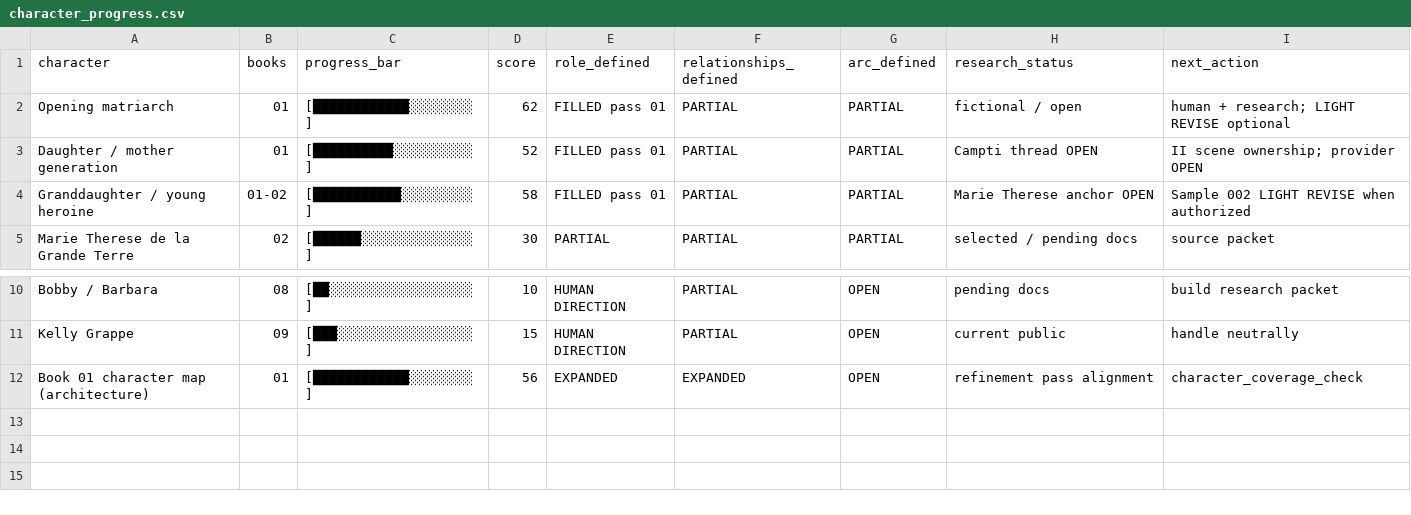
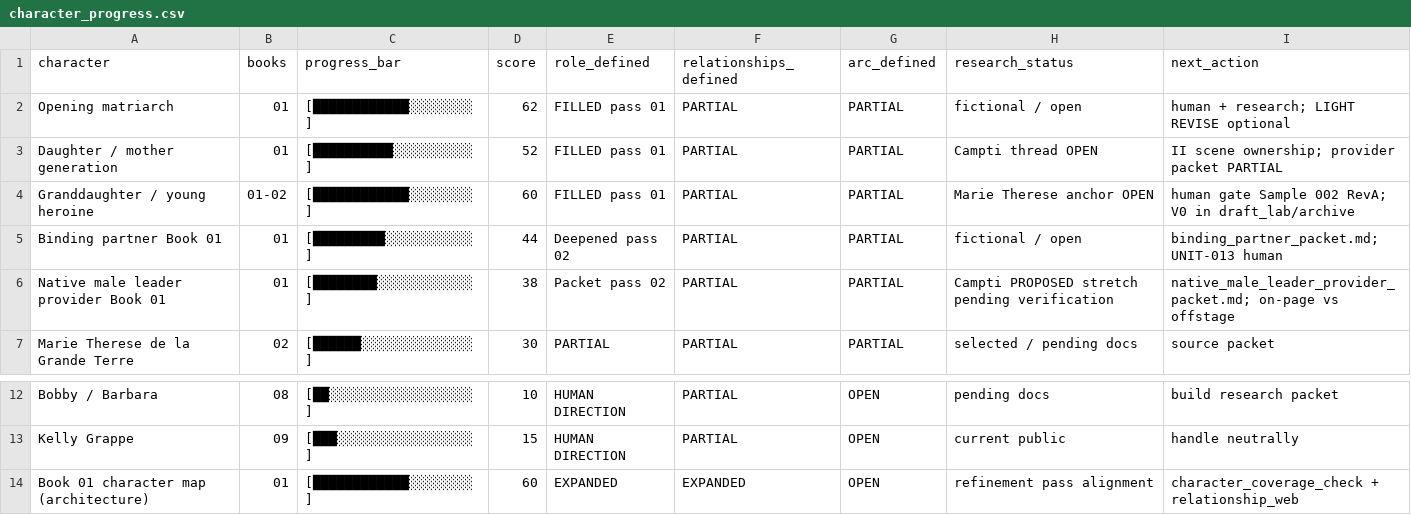
Before and after one commit to Grappe501/campti, a CSV file: writing/04_production_dashboard/progress_system/data/character_progress.csv, drawn as a sheet; only a part is shown, gaps mark what is left out.

```diff
--- a/writing/04_production_dashboard/progress_system/data/character_progress.csv
+++ b/writing/04_production_dashboard/progress_system/data/character_progress.csv
@@ -2,4 +2,6 @@ character,books,progress_bar,score,role_defined,relationships_defined,arc_define
 Opening matriarch,01,[████████████░░░░░░░░],62,FILLED pass 01,PARTIAL,PARTIAL,fictional / open,human + research; LIGHT REVISE optional
-Daughter / mother generation,01,[██████████░░░░░░░░░░],52,FILLED pass 01,PARTIAL,PARTIAL,Campti thread OPEN,II scene ownership; provider OPEN
-Granddaughter / young heroine,01-02,[███████████░░░░░░░░░],58,FILLED pass 01,PARTIAL,PARTIAL,Marie Therese anchor OPEN,Sample 002 LIGHT REVISE when authorized
+Daughter / mother generation,01,[██████████░░░░░░░░░░],52,FILLED pass 01,PARTIAL,PARTIAL,Campti thread OPEN,II scene ownership; provider packet PARTIAL
+Granddaughter / young heroine,01-02,[████████████░░░░░░░░],60,FILLED pass 01,PARTIAL,PARTIAL,Marie Therese anchor OPEN,human gate Sample 002 RevA; V0 in draft_lab/archive
+Binding partner Book 01,01,[█████████░░░░░░░░░░░],44,Deepened pass 02,PARTIAL,PARTIAL,fictional / open,binding_partner_packet.md; UNIT-013 human
+Native male leader provider Book 01,01,[████████░░░░░░░░░░░░],38,Packet pass 02,PARTIAL,PARTIAL,Campti PROPOSED stretch pending verification,native_male_leader_provider_packet.md; on-page vs offstage
 Marie Therese de la Grande Terre,02,[██████░░░░░░░░░░░░░░],30,PARTIAL,PARTIAL,PARTIAL,selected / pending docs,source packet
@@ -11,2 +13,2 @@ Bobby / Barbara,08,[██░░░░░░░░░░░░░░░░░░
 Kelly Grappe,09,[███░░░░░░░░░░░░░░░░░],15,HUMAN DIRECTION,PARTIAL,OPEN,current public,handle neutrally
-Book 01 character map (architecture),01,[████████████░░░░░░░░],56,EXPANDED,EXPANDED,OPEN,refinement pass alignment,character_coverage_check
+Book 01 character map (architecture),01,[████████████░░░░░░░░],60,EXPANDED,EXPANDED,OPEN,refinement pass alignment,character_coverage_check + relationship_web
```
Also changed, not shown: 29 other files.
